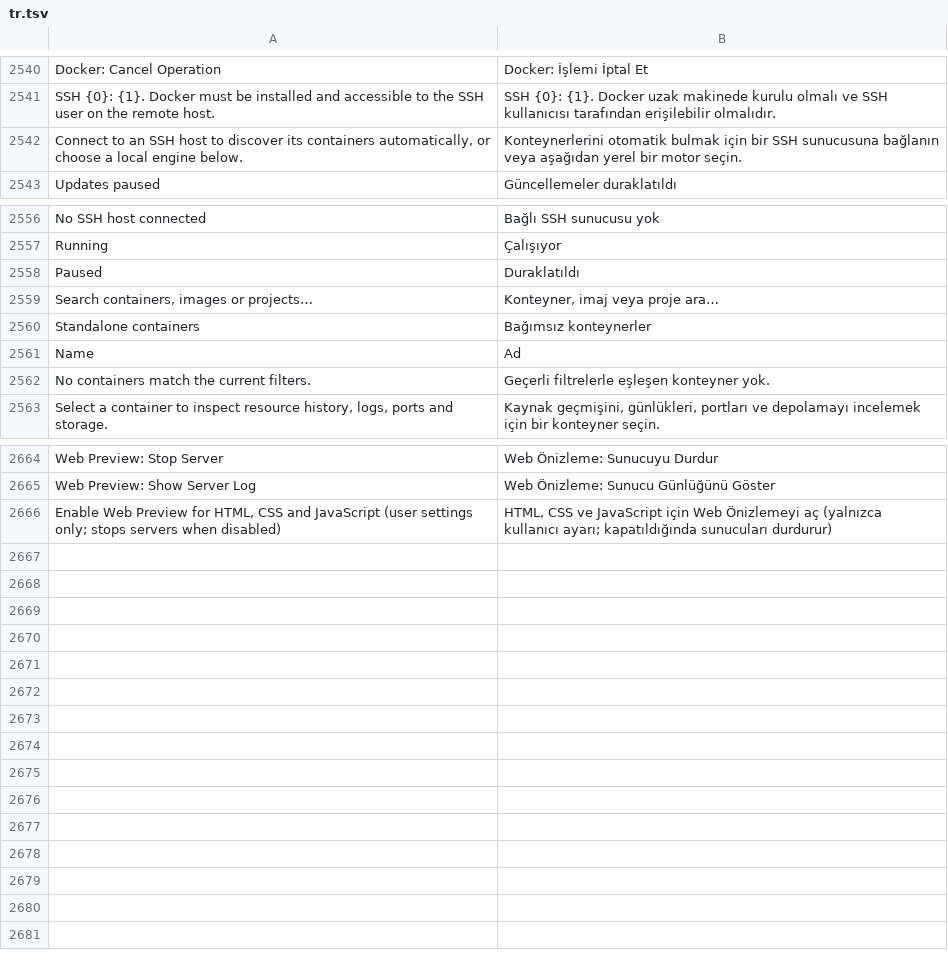
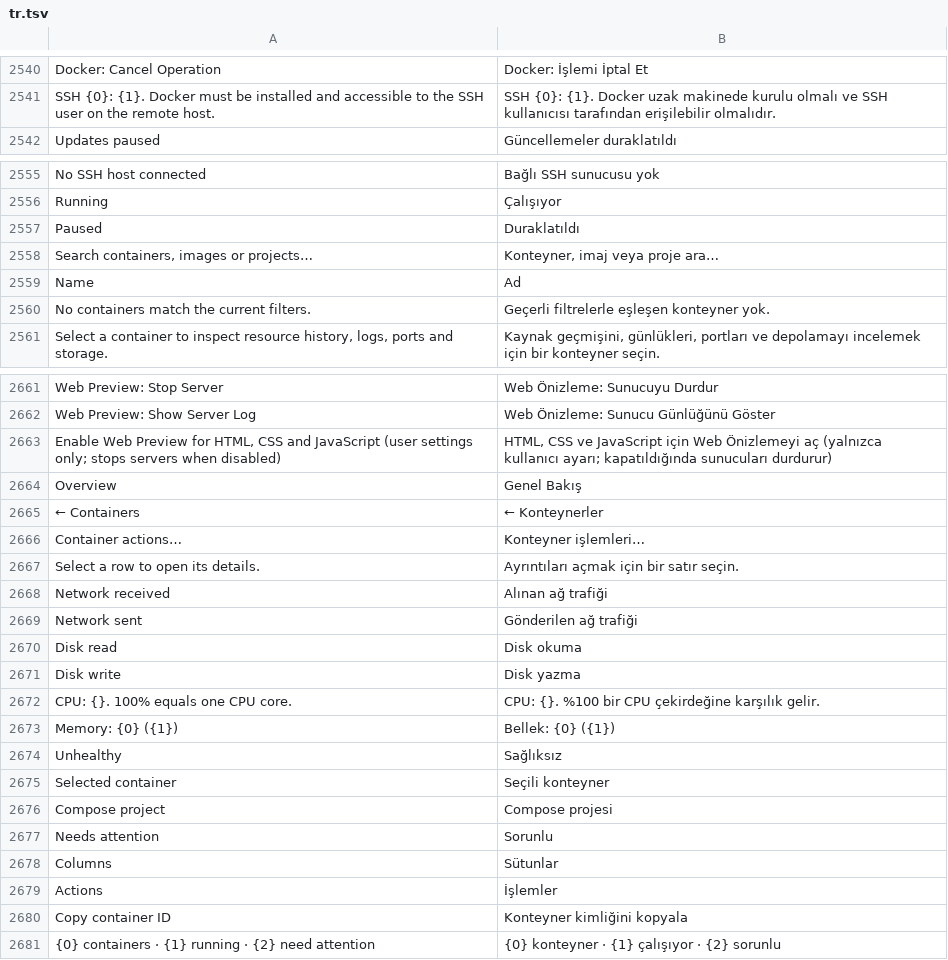
Before and after one commit to doancan/codeyard, a TSV file: crates/app/locales/tr.tsv, drawn as a sheet; only a part is shown, gaps mark what is left out; the diff covers the shown part only.

Commit message:
feat: add full-width container overview with live metrics and navigation

```diff
--- a/crates/app/locales/tr.tsv
+++ b/crates/app/locales/tr.tsv
@@ -2541,3 +2541,2 @@ Docker: Cancel Operation	Docker: İşlemi İptal Et
 SSH {0}: {1}. Docker must be installed and accessible to the SSH user on the remote host.	SSH {0}: {1}. Docker uzak makinede kurulu olmalı ve SSH kullanıcısı tarafından erişilebilir olmalıdır.
-Connect to an SSH host to discover its containers automatically, or choose a local engine below.	Konteynerlerini otomatik bulmak için bir SSH sunucusuna bağlanın veya aşağıdan yerel bir motor seçin.
 Updates paused	Güncellemeler duraklatıldı
@@ -2559,3 +2558,2 @@ Paused	Duraklatıldı
 Search containers, images or projects…	Konteyner, imaj veya proje ara…
-Standalone containers	Bağımsız konteynerler
 Name	Ad
@@ -2666 +2663,19 @@ Web Preview: Show Server Log	Web Önizleme: Sunucu Günlüğünü Göster
 Enable Web Preview for HTML, CSS and JavaScript (user settings only; stops servers when disabled)	HTML, CSS ve JavaScript için Web Önizlemeyi aç (yalnızca kullanıcı ayarı; kapatıldığında sunucuları durdurur)
+Overview	Genel Bakış
+← Containers	← Konteynerler
+Container actions…	Konteyner işlemleri…
+Select a row to open its details.	Ayrıntıları açmak için bir satır seçin.
+Network received	Alınan ağ trafiği
+Network sent	Gönderilen ağ trafiği
+Disk read	Disk okuma
+Disk write	Disk yazma
+CPU: {}. 100% equals one CPU core.	CPU: {}. %100 bir CPU çekirdeğine karşılık gelir.
+Memory: {0} ({1})	Bellek: {0} ({1})
+Unhealthy	Sağlıksız
+Selected container	Seçili konteyner
+Compose project	Compose projesi
+Needs attention	Sorunlu
+Columns	Sütunlar
+Actions	İşlemler
+Copy container ID	Konteyner kimliğini kopyala
+{0} containers · {1} running · {2} need attention	{0} konteyner · {1} çalışıyor · {2} sorunlu
```
Also changed, not shown: 1 removed row elsewhere in this file, crates/app/locales/template.tsv, 18 other files.
